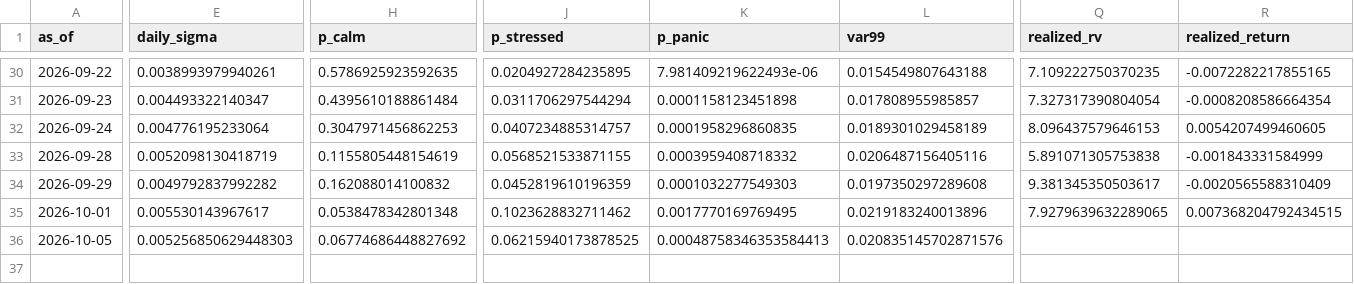
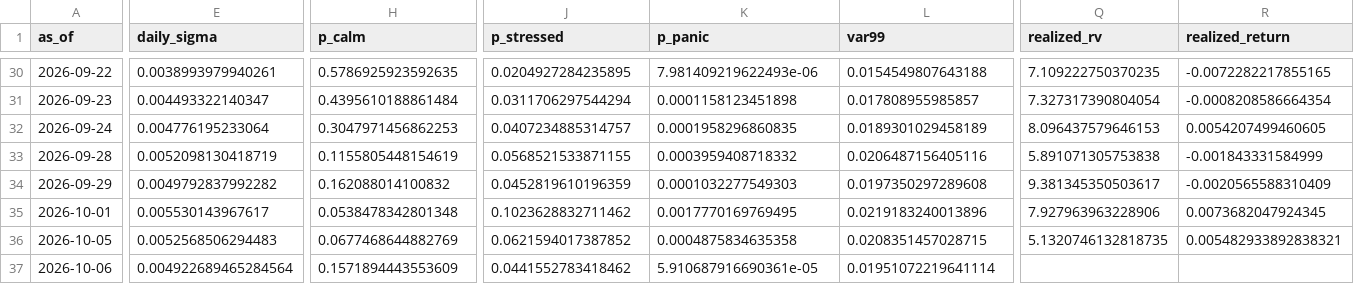
Before and after one commit to gracebianchi/volatility-forecaster, a CSV file: data/forecasts/history.csv, drawn as a sheet; only a part is shown, gaps mark what is left out; rows hold the shown columns only; the diff covers the shown part only; the diff names each change by its address in the sheet, - before the commit and + after, or states it on an @@ line.

```diff
--- a/data/forecasts/history.csv
+++ b/data/forecasts/history.csv
-Q35 (realized_rv): 7.9279639632289065
+Q35 (realized_rv): 7.927963963228906
-R35 (realized_return): 0.007368204792434515
+R35 (realized_return): 0.0073682047924345
-E36 (daily_sigma): 0.005256850629448303
+E36 (daily_sigma): 0.0052568506294483
-H36 (p_calm): 0.06774686448827692
+H36 (p_calm): 0.0677468644882769
-J36 (p_stressed): 0.06215940173878525
+J36 (p_stressed): 0.0621594017387852
-K36 (p_panic): 0.00048758346353584413
+K36 (p_panic): 0.0004875834635358
-L36 (var99): 0.020835145702871576
+L36 (var99): 0.0208351457028715
-Q36 (realized_rv): (empty)
+Q36 (realized_rv): 5.1320746132818735
-R36 (realized_return): (empty)
+R36 (realized_return): 0.005482933892838321
+row 37: 2026-10-06 | 0.004922689465284564 | 0.1571894443553609 | 0.0441552783418462 | 5.910687916690361e-05 | 0.01951072219641114
```
Also changed, not shown: 6 edited cells elsewhere in this file, 3 other files.
